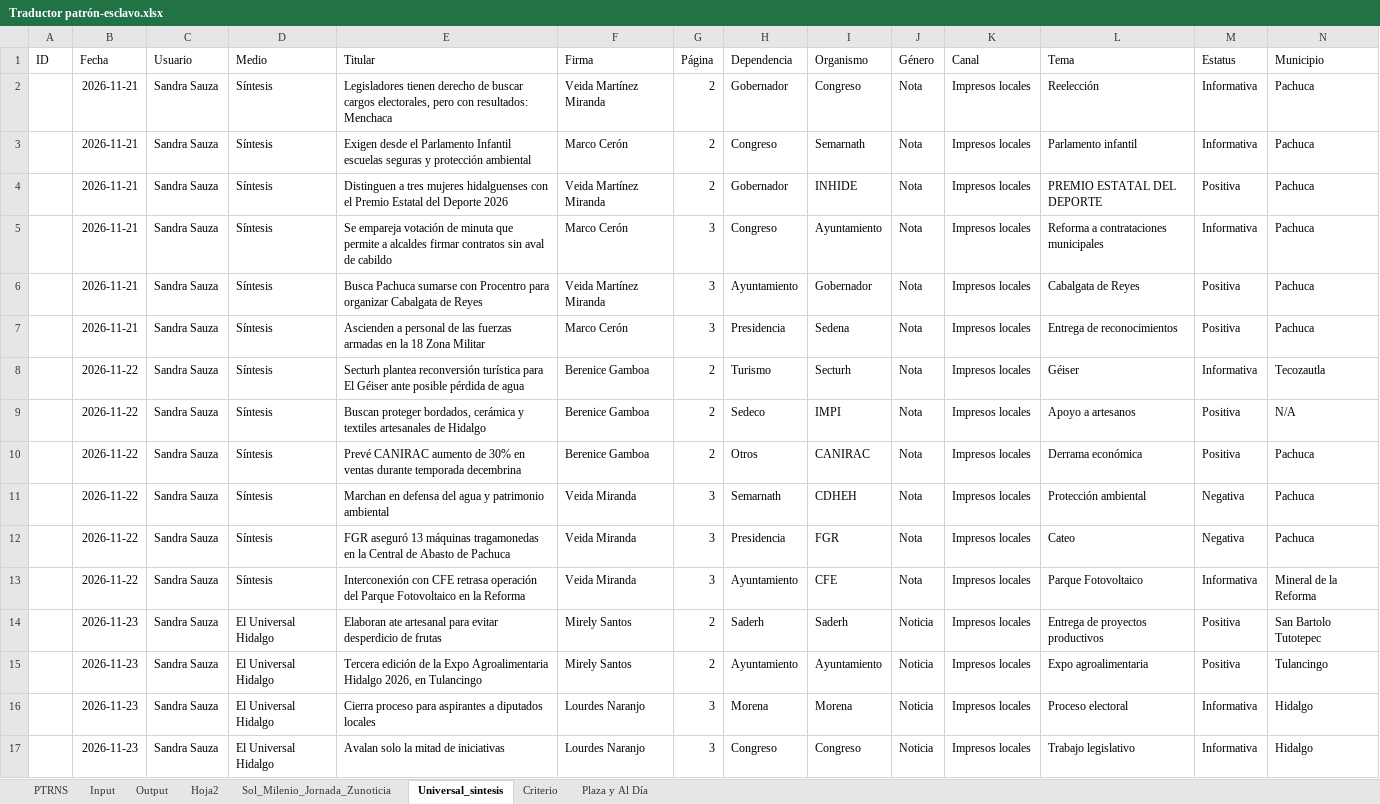
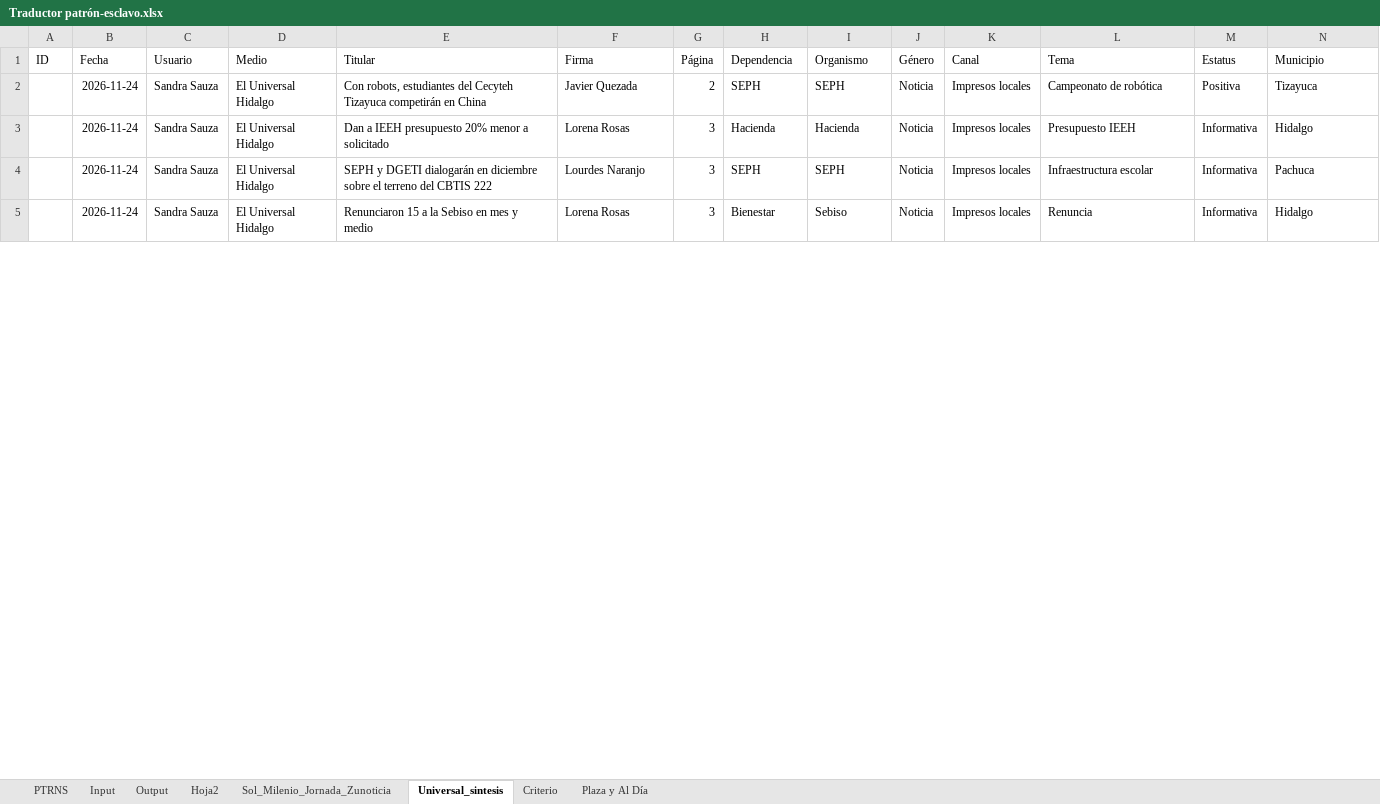
Before and after one commit to thelonious9/capturanotas, an Excel workbook: Traductor patrón-esclavo.xlsx, sheet Universal_sintesis, drawn as a sheet; only a part is shown; values as stored, in another font and other column widths than the file's, no borders; table styles not drawn; removed rows and columns are numbered as before the commit, all else as after; the diff covers the shown part only; the diff names each change by its address in the sheet, - before the commit and + after, or states it on an @@ line.

Commit message:
Notas enviadas

```diff
--- a/Traductor patrón-esclavo.xlsx (sheet Universal_sintesis)
+++ b/Traductor patrón-esclavo.xlsx (sheet Universal_sintesis)
-row 2:  | 2026-11-21 | Sandra Sauza | Síntesis | Legisladores tienen derecho de buscar cargos electorales, pero con resultados: Menchaca | Veida Martínez Miranda | 2 | Gobernador | Congreso | Nota | Impresos locales | Reelección | Informativa | Pachuca
-row 3:  | 2026-11-21 | Sandra Sauza | Síntesis | Exigen desde el Parlamento Infantil escuelas seguras y protección ambiental | Marco Cerón | 2 | Congreso | Semarnath | Nota | Impresos locales | Parlamento infantil | Informativa | Pachuca
-row 4:  | 2026-11-21 | Sandra Sauza | Síntesis | Distinguen a tres mujeres hidalguenses con el Premio Estatal del Deporte 2026 | Veida Martínez Miranda | 2 | Gobernador | INHIDE | Nota | Impresos locales | PREMIO ESTATAL DEL DEPORTE | Positiva | Pachuca
-row 5:  | 2026-11-21 | Sandra Sauza | Síntesis | Se empareja votación de minuta que permite a alcaldes firmar contratos sin aval de cabildo | Marco Cerón | 3 | Congreso | Ayuntamiento | Nota | Impresos locales | Reforma a contrataciones municipales | Informativa | Pachuca
-row 6:  | 2026-11-21 | Sandra Sauza | Síntesis | Busca Pachuca sumarse con Procentro para organizar Cabalgata de Reyes | Veida Martínez Miranda | 3 | Ayuntamiento | Gobernador | Nota | Impresos locales | Cabalgata de Reyes | Positiva | Pachuca
-row 7:  | 2026-11-21 | Sandra Sauza | Síntesis | Ascienden a personal de las fuerzas armadas en la 18 Zona Militar | Marco Cerón | 3 | Presidencia | Sedena | Nota | Impresos locales | Entrega de reconocimientos | Positiva | Pachuca
-row 8:  | 2026-11-22 | Sandra Sauza | Síntesis | Secturh plantea reconversión turística para El Géiser ante posible pérdida de agua | Berenice Gamboa | 2 | Turismo | Secturh | Nota | Impresos locales | Géiser | Informativa | Tecozautla
-row 9:  | 2026-11-22 | Sandra Sauza | Síntesis | Buscan proteger bordados, cerámica y textiles artesanales de Hidalgo | Berenice Gamboa | 2 | Sedeco | IMPI | Nota | Impresos locales | Apoyo a artesanos | Positiva | N/A
-row 10:  | 2026-11-22 | Sandra Sauza | Síntesis | Prevé CANIRAC aumento de 30% en ventas durante temporada decembrina | Berenice Gamboa | 2 | Otros | CANIRAC | Nota | Impresos locales | Derrama económica | Positiva | Pachuca
-row 11:  | 2026-11-22 | Sandra Sauza | Síntesis | Marchan en defensa del agua y patrimonio ambiental | Veida Miranda | 3 | Semarnath | CDHEH | Nota | Impresos locales | Protección ambiental | Negativa | Pachuca
-row 12:  | 2026-11-22 | Sandra Sauza | Síntesis | FGR aseguró 13 máquinas tragamonedas en la Central de Abasto de Pachuca | Veida Miranda | 3 | Presidencia | FGR | Nota | Impresos locales | Cateo | Negativa | Pachuca
-row 13:  | 2026-11-22 | Sandra Sauza | Síntesis | Interconexión con CFE retrasa operación del Parque Fotovoltaico en la Reforma | Veida Miranda | 3 | Ayuntamiento | CFE | Nota | Impresos locales | Parque Fotovoltaico | Informativa | Mineral de la Reforma
-row 14:  | 2026-11-23 | Sandra Sauza | El Universal Hidalgo | Elaboran ate artesanal para evitar desperdicio de frutas | Mirely Santos | 2 | Saderh | Saderh | Noticia | Impresos locales | Entrega de proyectos productivos | Positiva | San Bartolo Tutotepec
-B2:B3 (Fecha): 2026-11-23
+B2:B3 (Fecha): 2026-11-24
-E2 (Titular): Tercera edición de la Expo Agroalimentaria Hidalgo 2026, en Tulancingo
+E2 (Titular): Con robots, estudiantes del Cecyteh Tizayuca competirán en China
-F2 (Firma): Mirely Santos
+F2 (Firma): Javier Quezada
-H2 (Dependencia): Ayuntamiento
+H2 (Dependencia): SEPH
-I2 (Organismo): Ayuntamiento
+I2 (Organismo): SEPH
-L2 (Tema): Expo agroalimentaria
+L2 (Tema): Campeonato de robótica
-N2 (Municipio): Tulancingo
+N2 (Municipio): Tizayuca
-E3 (Titular): Cierra proceso para aspirantes a diputados locales
+E3 (Titular): Dan a IEEH presupuesto 20% menor a solicitado
-F3 (Firma): Lourdes Naranjo
+F3 (Firma): Lorena Rosas
-H3 (Dependencia): Morena
+H3 (Dependencia): Hacienda
-I3 (Organismo): Morena
+I3 (Organismo): Hacienda
-L3 (Tema): Proceso electoral
+L3 (Tema): Presupuesto IEEH
+row 4:  | 2026-11-24 | Sandra Sauza | El Universal Hidalgo | SEPH y DGETI dialogarán en diciembre sobre el terreno del CBTIS 222 | Lourdes Naranjo | 3 | SEPH | SEPH | Noticia | Impresos locales | Infraestructura escolar | Informativa | Pachuca
-B5 (Fecha): 2026-11-23
+B5 (Fecha): 2026-11-24
-E5 (Titular): Avalan solo la mitad de iniciativas
+E5 (Titular): Renunciaron 15 a la Sebiso en mes y medio
-F5 (Firma): Lourdes Naranjo
+F5 (Firma): Lorena Rosas
-H5 (Dependencia): Congreso
+H5 (Dependencia): Bienestar
-I5 (Organismo): Congreso
+I5 (Organismo): Sebiso
-L5 (Tema): Trabajo legislativo
+L5 (Tema): Renuncia
```
Also changed, not shown: 10 added rows, 9 removed rows and 72 edited cells elsewhere in this sheet, sheet Input, sheet Output, sheet PTRNS, sheet Sol_Milenio_Jornada_Zunoticia, sheet Criterio, sheet Plaza y Al Día, 1 more sheet, tABLA PARA XML.xlsx, 1 other file.
